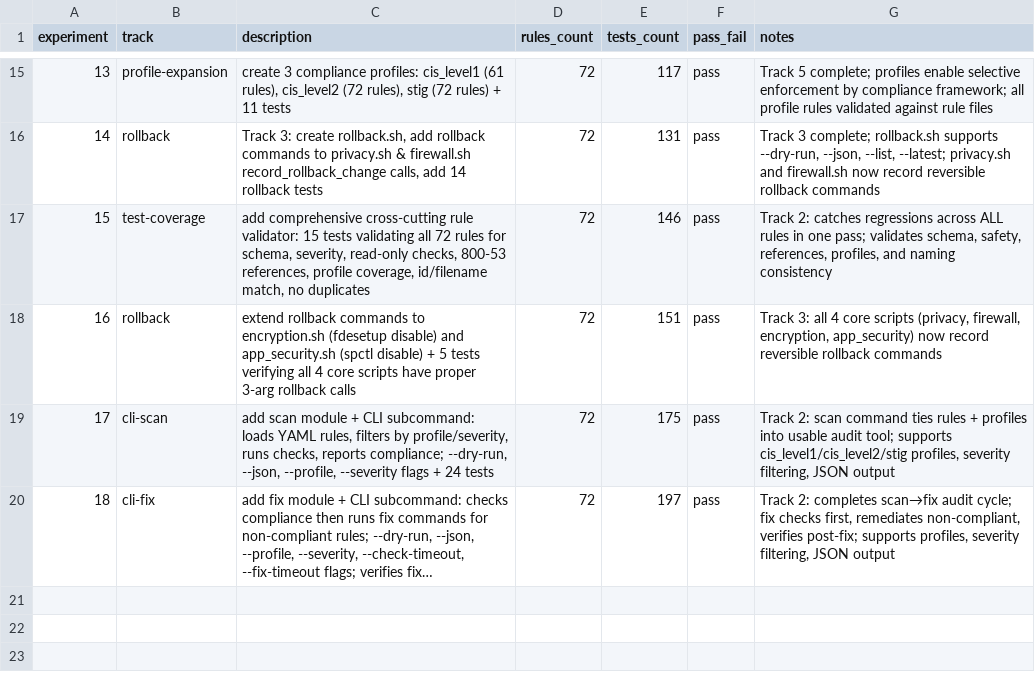
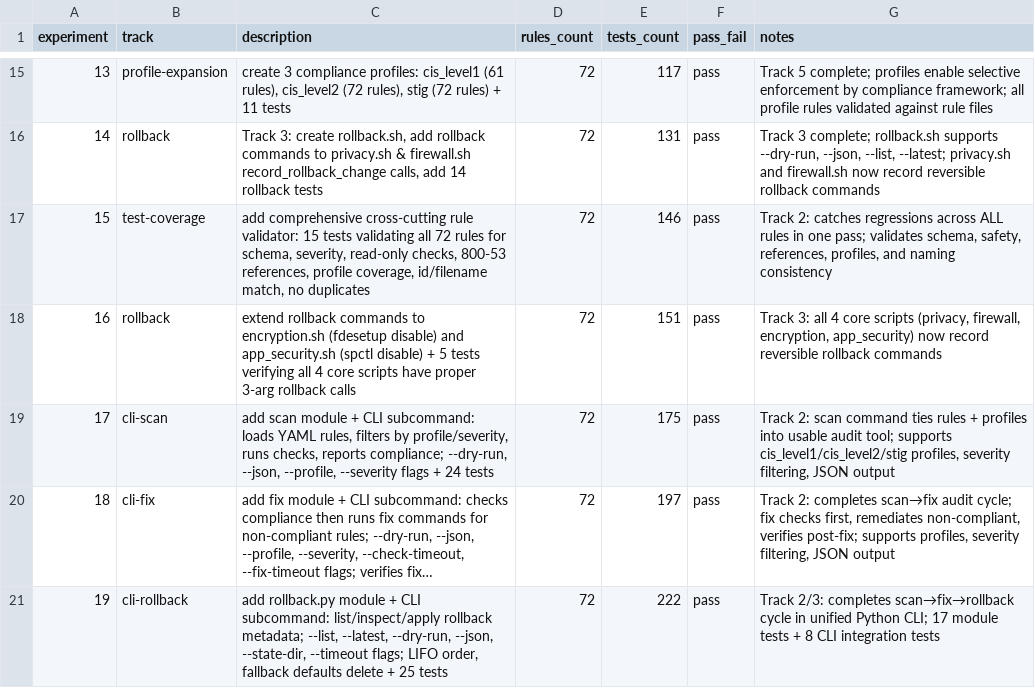
Before and after one commit to cluster2600/ALBATOR, a TSV file: research/results.tsv, drawn as a sheet; only a part is shown, gaps mark what is left out; long unchanged cells end in …; the diff names each change by its address in the sheet, - before the commit and + after, or states it on an @@ line.

```diff
--- a/research/results.tsv
+++ b/research/results.tsv
+row 21: 19 | cli-rollback | add rollback.py module + CLI subcommand: list/inspect/apply rollback metadata; --list, --latest, --dry-run, --json, --state-dir, --timeout flags; LIFO order, fallback defaults delete + 25 tests | 72 | 222 | pass | Track 2/3: completes scan→fix→rollback cycle in unified Python CLI; 17 module tests + 8 CLI integration tests
```
Also changed, not shown: 3 other files.
